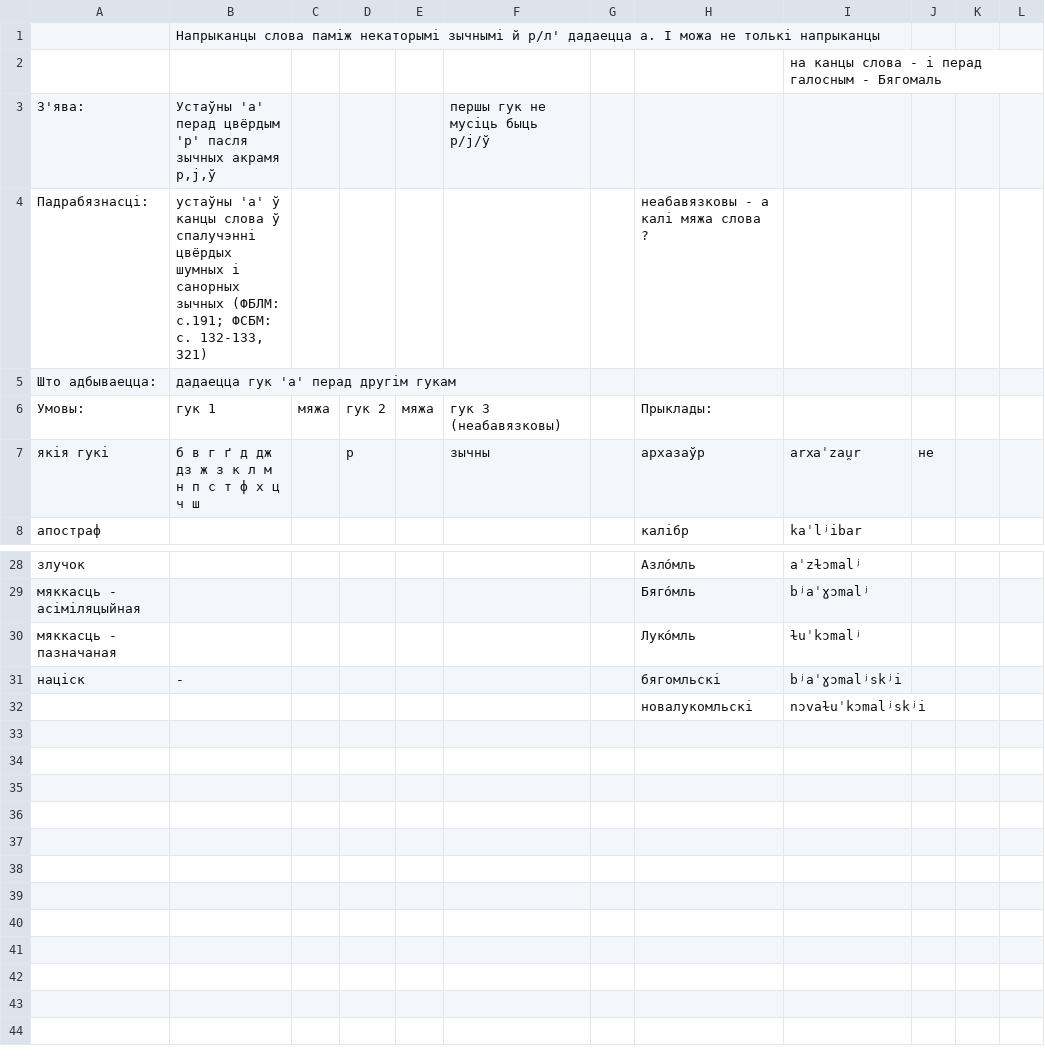
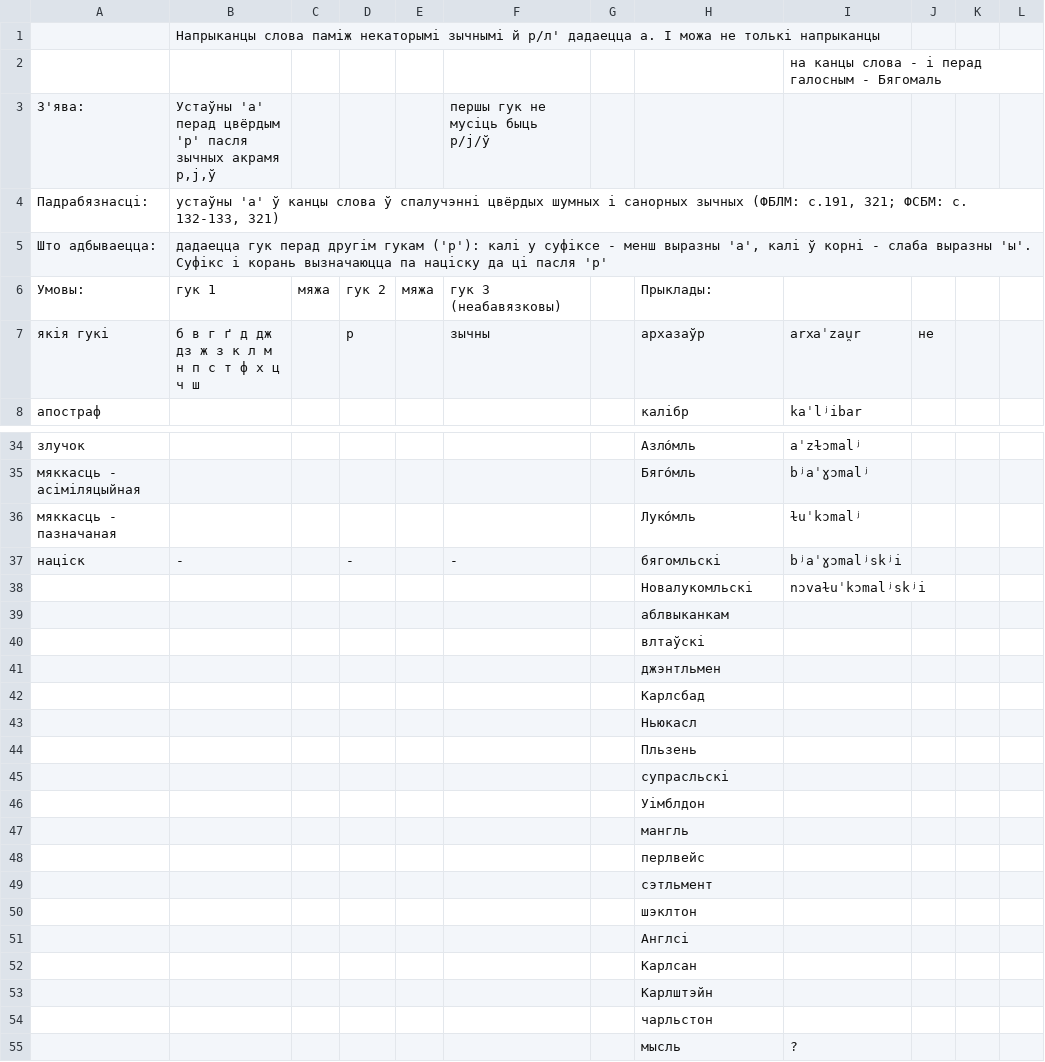
Before and after one commit to Belarus/BelG2P, a TSV file: src/UstaunyA.tsv, drawn as a sheet; only a part is shown, gaps mark what is left out; the diff covers the shown part only.

```diff
--- a/src/UstaunyA.tsv
+++ b/src/UstaunyA.tsv
@@ -4,2 +4,2 @@
-Падрабязнасці:	устаўны 'а' ў канцы слова ў  спалучэнні цвёрдых шумных і санорных зычных (ФБЛМ: с.191; ФСБМ: с. 132-133, 321)						неабавязковы - а калі мяжа слова ?		
-Што адбываецца:	дадаецца гук 'а' перад другім гукам								
+Падрабязнасці:	устаўны 'а' ў канцы слова ў  спалучэнні цвёрдых шумных і санорных зычных (ФБЛМ: с.191, 321; ФСБМ: с. 132-133, 321)										
+Што адбываецца:	дадаецца гук перад другім гукам ('р'): калі у суфіксе - менш выразны 'а', калі ў корні - слаба выразны 'ы'. Суфікс і корань вызначаюцца па націску да ці пасля 'р'										
@@ -31,2 +37,19 @@
-націск	-						бягомльскі	bʲaˈɣɔmalʲskʲi	
-							новалукомльскі	nɔvaɫuˈkɔmalʲskʲi	
+націск	-		-		-		бягомльскі	bʲaˈɣɔmalʲskʲi			
+							Новалукомльскі	nɔvaɫuˈkɔmalʲskʲi			
+							аблвыканкам				
+							влтаўскі				
+							джэнтльмен				
+							Карлсбад				
+							Ньюкасл				
+							Пльзень				
+							супрасльскі				
+							Уімблдон				
+							мангль				
+							перлвейс				
+							сэтльмент				
+							шэклтон				
+							Англсі				
+							Карлсан				
+							Карлштэйн				
+							чарльстон				
+							мысль	?			
```
Also changed, not shown: 6 added rows and 10 edited cells elsewhere in this file, src/Pazicyjnyja.tsv.
